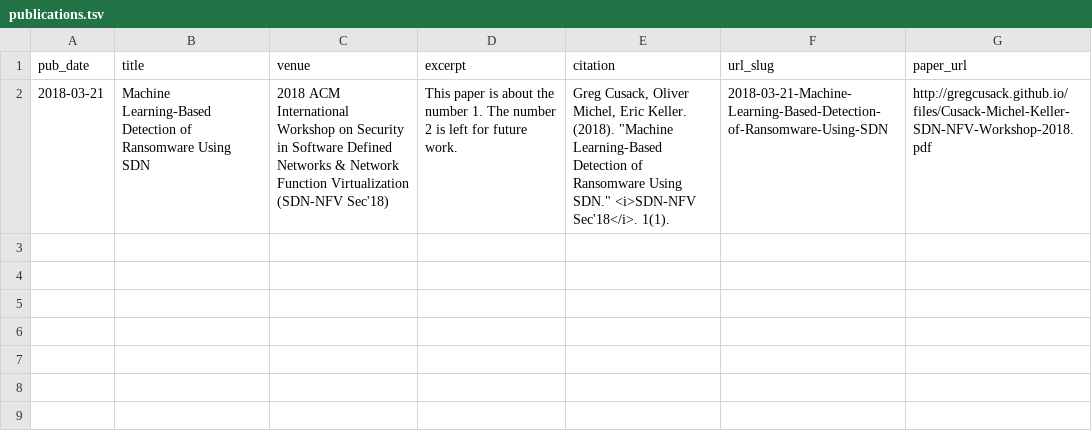
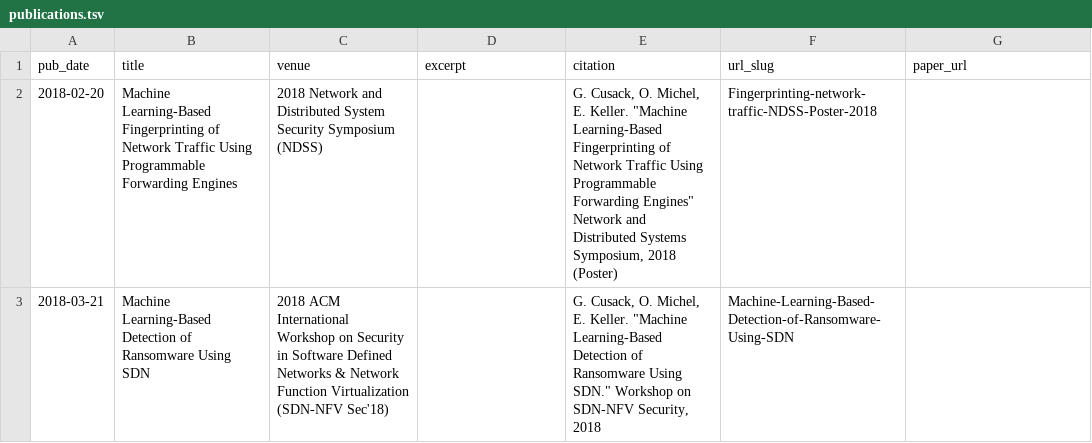
Before and after one commit to gregcusack/academicpages.github.io, a TSV file: markdown_generator/publications.tsv, drawn as a sheet.

Commit message:
update publications

```diff
--- a/markdown_generator/publications.tsv
+++ b/markdown_generator/publications.tsv
@@ -1,2 +1,3 @@
 pub_date	title	venue	excerpt	citation	url_slug	paper_url
-2018-03-21	Machine Learning-Based Detection of Ransomware Using SDN	2018 ACM International Workshop on Security in Software Defined Networks & Network Function Virtualization (SDN-NFV Sec'18)	This paper is about the number 1. The number 2 is left for future work.	Greg Cusack, Oliver Michel, Eric Keller. (2018). "Machine Learning-Based Detection of Ransomware Using SDN." <i>SDN-NFV Sec'18</i>. 1(1).	2018-03-21-Machine-Learning-Based-Detection-of-Ransomware-Using-SDN	http://gregcusack.github.io/files/Cusack-Michel-Keller-SDN-NFV-Workshop-2018.pdf
+2018-02-20	Machine Learning-Based Fingerprinting of Network Traffic Using Programmable Forwarding Engines	2018 Network and Distributed System Security Symposium (NDSS)		G. Cusack, O. Michel, E. Keller. "Machine Learning-Based Fingerprinting of Network Traffic Using Programmable Forwarding Engines" Network and Distributed Systems Symposium, 2018 (Poster)	Fingerprinting-network-traffic-NDSS-Poster-2018
+2018-03-21	Machine Learning-Based Detection of Ransomware Using SDN 	2018 ACM International Workshop on Security in Software Defined Networks & Network Function Virtualization (SDN-NFV Sec'18)		G. Cusack, O. Michel, E. Keller. "Machine Learning-Based Detection of Ransomware Using SDN." Workshop on SDN-NFV Security, 2018	Machine-Learning-Based-Detection-of-Ransomware-Using-SDN	
```
Also changed, not shown: 3 other files.
